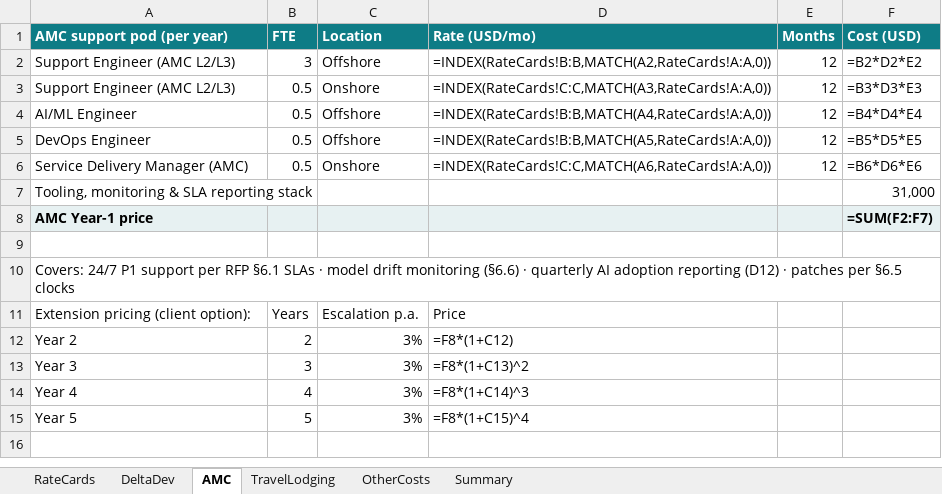
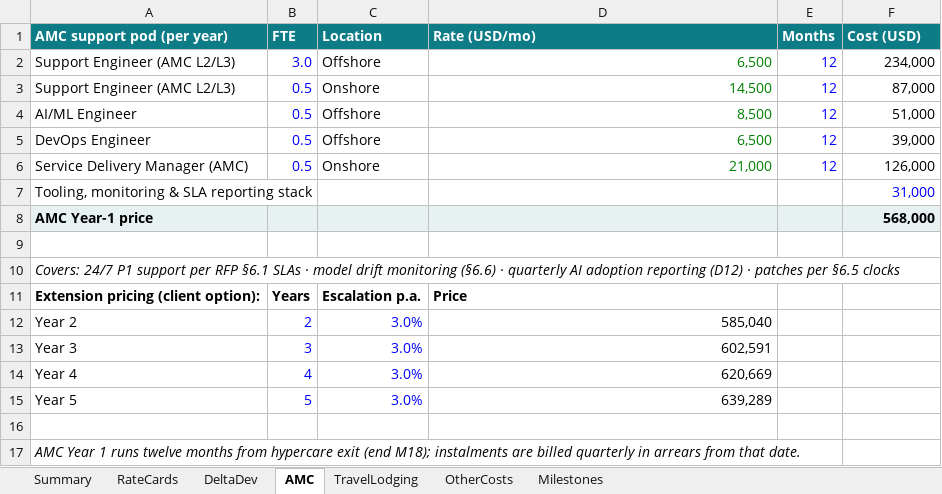
Before and after one commit to mobiliseapplabllp/maritime-project-presentation, an Excel workbook: rfp-response/CommercialModel-V1.xlsx, sheet AMC, drawn as a sheet; values as stored, in another font and other column widths than the file's, no borders; formulas without a stored value are shown as written; the diff names each change by its address in the sheet, - before the commit and + after, or states it on an @@ line.

```diff
--- a/rfp-response/CommercialModel-V1.xlsx (sheet AMC)
+++ b/rfp-response/CommercialModel-V1.xlsx (sheet AMC)
+sheet tab: Milestones
@@ sheet tab order changed: Summary | RateCards | DeltaDev | AMC | TravelLodging | OtherCosts | Milestones @@
-B2 (FTE): 3
+B2 (FTE): 3.0
-B2:B6 text colour: black
+B2:B6 text colour: #0000FF
-D2 (Rate (USD/mo)): =INDEX(RateCards!B:B,MATCH(A2,RateCards!A:A,0))
+D2 (Rate (USD/mo)): 6,500
-D2:D6 text colour: black
+D2:D6 text colour: #008000
-E2:E6 text colour: black
+E2:E6 text colour: #0000FF
-F2 (Cost (USD)): =B2*D2*E2
+F2 (Cost (USD)): 234,000
-D3 (Rate (USD/mo)): =INDEX(RateCards!C:C,MATCH(A3,RateCards!A:A,0))
+D3 (Rate (USD/mo)): 14,500
-F3 (Cost (USD)): =B3*D3*E3
+F3 (Cost (USD)): 87,000
-D4 (Rate (USD/mo)): =INDEX(RateCards!B:B,MATCH(A4,RateCards!A:A,0))
+D4 (Rate (USD/mo)): 8,500
-F4 (Cost (USD)): =B4*D4*E4
+F4 (Cost (USD)): 51,000
-D5 (Rate (USD/mo)): =INDEX(RateCards!B:B,MATCH(A5,RateCards!A:A,0))
+D5 (Rate (USD/mo)): 6,500
-F5 (Cost (USD)): =B5*D5*E5
+F5 (Cost (USD)): 39,000
-D6 (Rate (USD/mo)): =INDEX(RateCards!C:C,MATCH(A6,RateCards!A:A,0))
+D6 (Rate (USD/mo)): 21,000
-F6 (Cost (USD)): =B6*D6*E6
+F6 (Cost (USD)): 126,000
-F7 text colour: black
+F7 text colour: #0000FF
-F8 (Cost (USD)): =SUM(F2:F7)
+F8 (Cost (USD)): 568,000
-A10 italic: off
+A10 italic: on
-A11:D11 bold: off
+A11:D11 bold: on
-B12:C15 text colour: black
+B12:C15 text colour: #0000FF
-C12:C15 (Location): 3%
+C12:C15 (Location): 3.0%
-D12 (Rate (USD/mo)): =F8*(1+C12)
+D12 (Rate (USD/mo)): 585,040
-D13 (Rate (USD/mo)): =F8*(1+C13)^2
+D13 (Rate (USD/mo)): 602,591
-D14 (Rate (USD/mo)): =F8*(1+C14)^3
+D14 (Rate (USD/mo)): 620,669
-D15 (Rate (USD/mo)): =F8*(1+C15)^4
+D15 (Rate (USD/mo)): 639,289
+row 16: (empty)
+row 17: AMC Year 1 runs twelve months from hypercare exit (end M18); instalments are billed quarterly in arrears from that date.
```
Also changed, not shown: sheet DeltaDev, sheet Summary, sheet TravelLodging, sheet RateCards, sheet OtherCosts, 1 other file.
